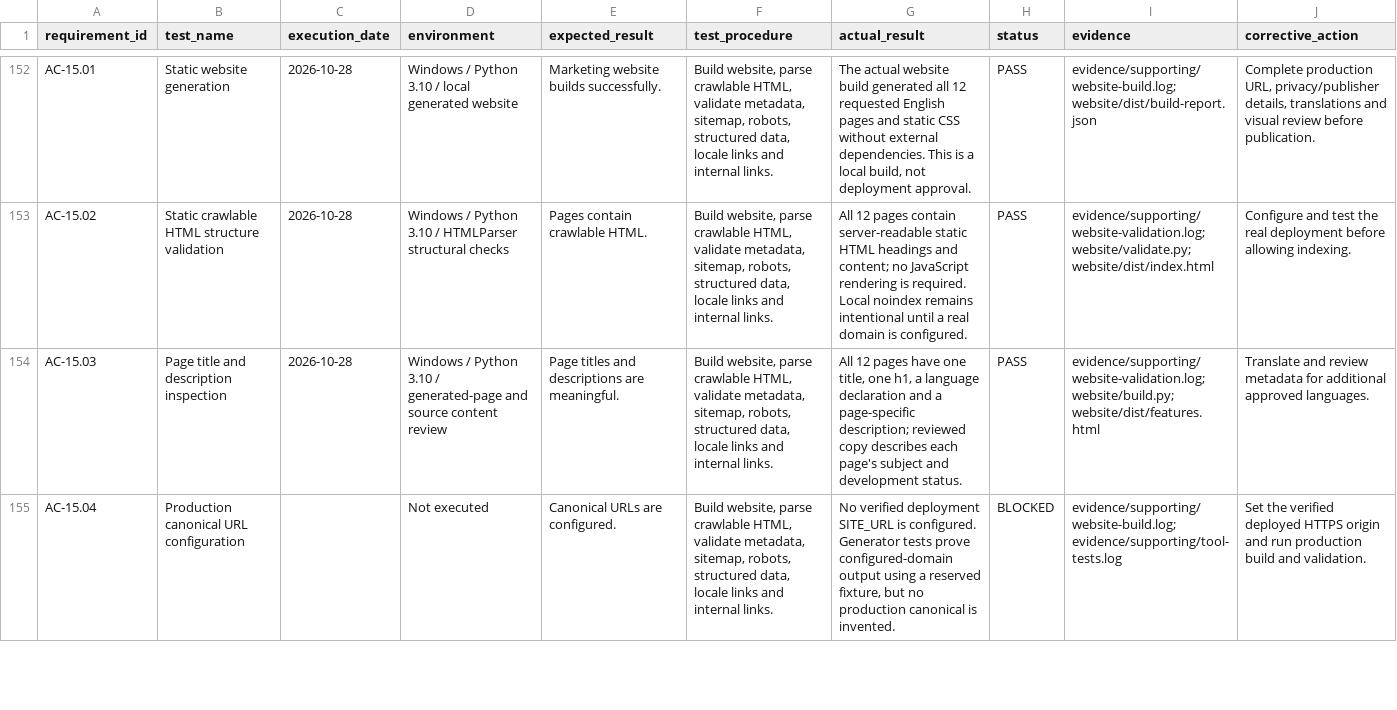
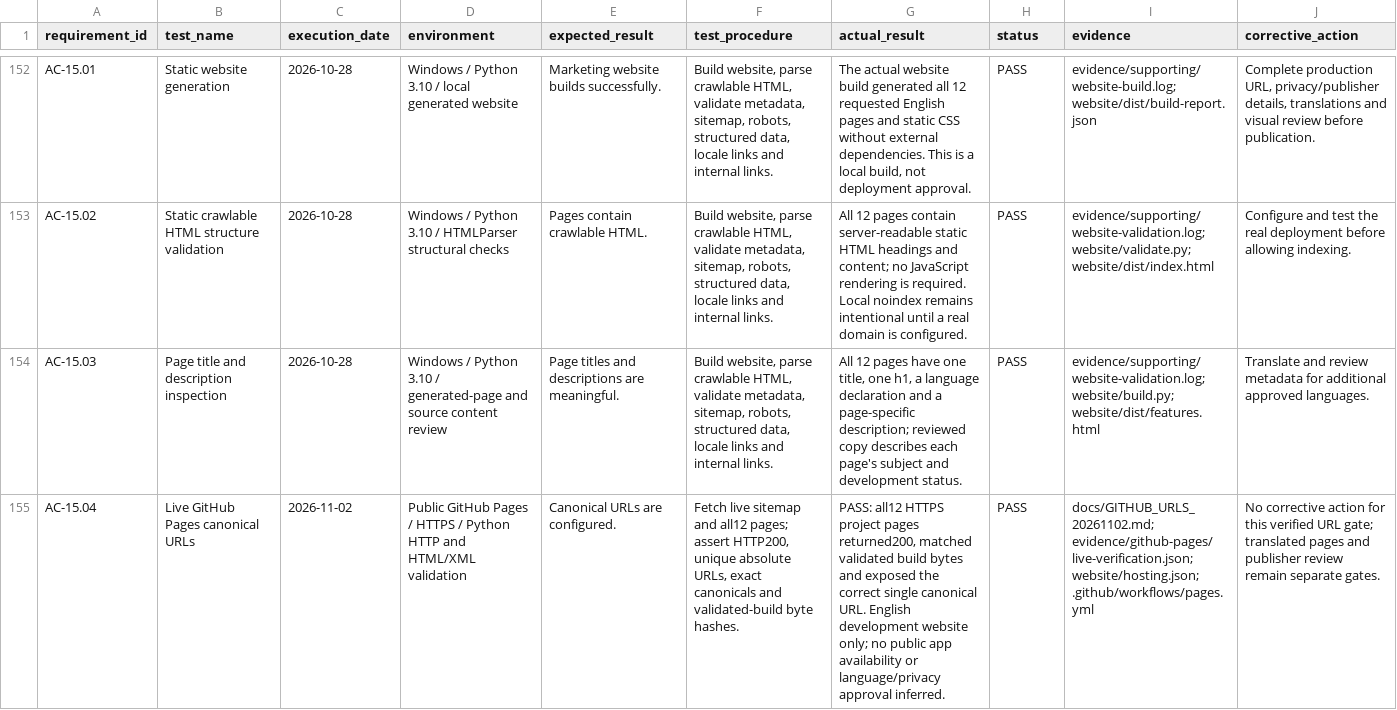
Before and after one commit to lanray07/FloraTend, a CSV file: ACCEPTANCE_TEST_RESULTS.csv, drawn as a sheet; only a part is shown, gaps mark what is left out; the diff covers the shown part only; the diff names each change by its address in the sheet, - before the commit and + after, or states it on an @@ line.

Commit message:
Record live GitHub Pages URLs and clear canonical sitemap gates

```diff
--- a/ACCEPTANCE_TEST_RESULTS.csv
+++ b/ACCEPTANCE_TEST_RESULTS.csv
-B155 (test_name): Production canonical URL configuration
+B155 (test_name): Live GitHub Pages canonical URLs
-C155 (execution_date): (empty)
+C155 (execution_date): 2026-11-02
-D155 (environment): Not executed
+D155 (environment): Public GitHub Pages / HTTPS / Python HTTP and HTML/XML validation
-F155 (test_procedure): Build website, parse crawlable HTML, validate metadata, sitemap, robots, structured data, locale links and internal links.
+F155 (test_procedure): Fetch live sitemap and all12 pages; assert HTTP200, unique absolute URLs, exact canonicals and validated-build byte hashes.
-G155 (actual_result): No verified deployment SITE_URL is configured. Generator tests prove configured-domain output using a reserved fixture, but no production canonical is invented.
+G155 (actual_result): PASS: all12 HTTPS project pages returned200, matched validated build bytes and exposed the correct single canonical URL. English development website only; no public app availability or language/privacy approval inferred.
-H155 (status): BLOCKED
+H155 (status): PASS
-I155 (evidence): evidence/supporting/website-build.log; evidence/supporting/tool-tests.log
+I155 (evidence): docs/GITHUB_URLS_20261102.md; evidence/github-pages/live-verification.json; website/hosting.json; .github/workflows/pages.yml
-J155 (corrective_action): Set the verified deployed HTTPS origin and run production build and validation.
+J155 (corrective_action): No corrective action for this verified URL gate; translated pages and publisher review remain separate gates.
```
Also changed, not shown: 8 edited cells elsewhere in this file, 8 other files.
